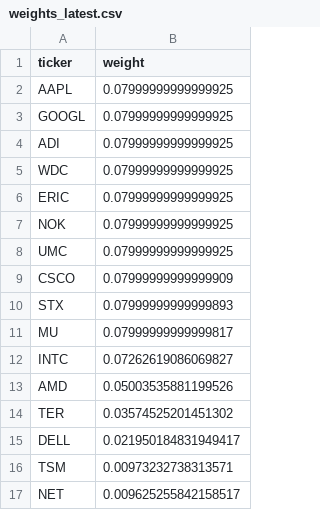
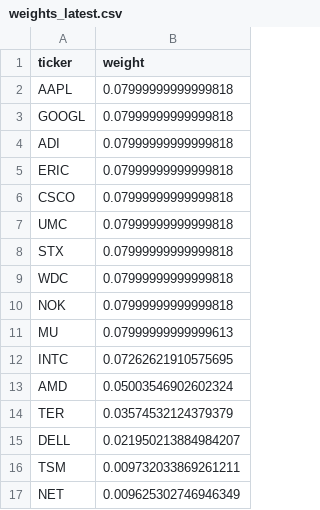
Before and after one commit to illaoiskeng/CognivectaX, a CSV file: data/weights_latest.csv, drawn as a sheet.

```diff
--- a/data/weights_latest.csv
+++ b/data/weights_latest.csv
@@ -1,17 +1,17 @@
 ticker,weight
-AAPL,0.07999999999999925
-GOOGL,0.07999999999999925
-ADI,0.07999999999999925
-WDC,0.07999999999999925
-ERIC,0.07999999999999925
-NOK,0.07999999999999925
-UMC,0.07999999999999925
-CSCO,0.07999999999999909
-STX,0.07999999999999893
-MU,0.07999999999999817
-INTC,0.07262619086069827
-AMD,0.05003535881199526
-TER,0.03574525201451302
-DELL,0.021950184831949417
-TSM,0.00973232738313571
-NET,0.009625255842158517
+AAPL,0.07999999999999818
+GOOGL,0.07999999999999818
+ADI,0.07999999999999818
+ERIC,0.07999999999999818
+CSCO,0.07999999999999818
+UMC,0.07999999999999818
+STX,0.07999999999999818
+WDC,0.07999999999999818
+NOK,0.07999999999999818
+MU,0.07999999999999613
+INTC,0.07262621910575695
+AMD,0.05003546902602324
+TER,0.03574532124379379
+DELL,0.021950213884984207
+TSM,0.009732033869261211
+NET,0.009625302746946349
```
Also changed, not shown: data/papertrade/portfolio_value_daily.csv, data/papertrade/weights_rebalance.csv.
